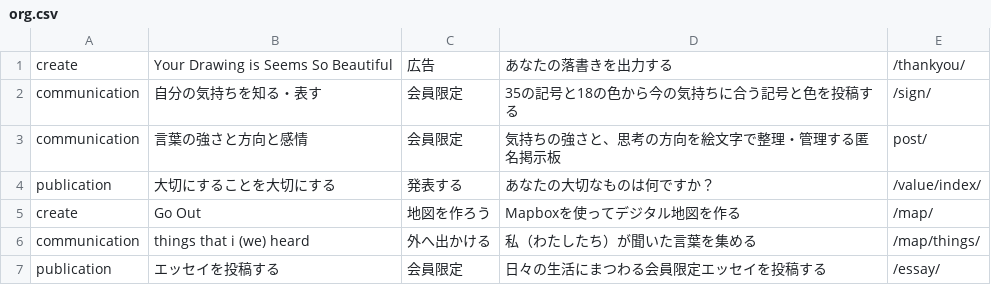
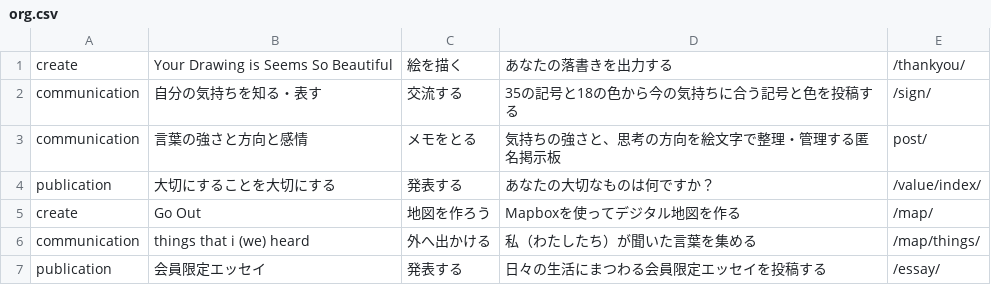
Before and after one commit to creative-community-pehu/index, a CSV file: org/org.csv, drawn as a sheet.

Commit message:
Update org.csv

```diff
--- a/org/org.csv
+++ b/org/org.csv
@@ -1,4 +1,4 @@
-create,"Your Drawing is Seems So Beautiful","広告","あなたの落書きを出力する",/thankyou/
-communication,"自分の気持ちを知る・表す","会員限定","35の記号と18の色から今の気持ちに合う記号と色を投稿する",/sign/
-communication,"言葉の強さと方向と感情","会員限定","気持ちの強さと、思考の方向を絵文字で整理・管理する匿名掲示板",post/
+create,"Your Drawing is Seems So Beautiful","絵を描く","あなたの落書きを出力する",/thankyou/
+communication,"自分の気持ちを知る・表す","交流する","35の記号と18の色から今の気持ちに合う記号と色を投稿する",/sign/
+communication,"言葉の強さと方向と感情","メモをとる","気持ちの強さと、思考の方向を絵文字で整理・管理する匿名掲示板",post/
 publication,"大切にすることを大切にする","発表する","あなたの大切なものは何ですか？",/value/index/
@@ -6,2 +6,2 @@ create,"Go Out","地図を作ろう","Mapboxを使ってデジタル地図を作
 communication,"things that i (we) heard","外へ出かける","私（わたしたち）が聞いた言葉を集める",/map/things/
-publication,"エッセイを投稿する","会員限定","日々の生活にまつわる会員限定エッセイを投稿する",/essay/
+publication,"会員限定エッセイ","発表する","日々の生活にまつわる会員限定エッセイを投稿する",/essay/
```
